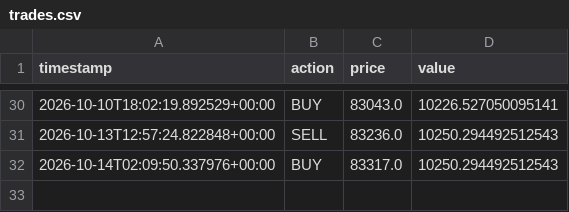
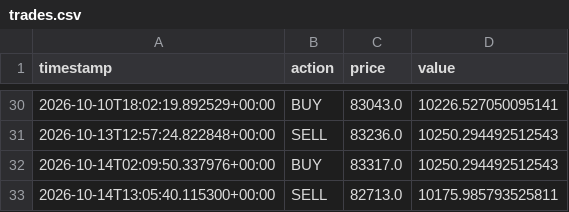
Before and after one commit to harinderbassi/my-trading-bot-, a CSV file: trades.csv, drawn as a sheet; only a part is shown, gaps mark what is left out.

```diff
--- a/trades.csv
+++ b/trades.csv
@@ -32 +32,2 @@ timestamp,action,price,value
 2026-10-14T02:09:50.337976+00:00,BUY,83317.0,10250.294492512543
+2026-10-14T13:05:40.115300+00:00,SELL,82713.0,10175.985793525811
```
Also changed, not shown: 1 other file.
